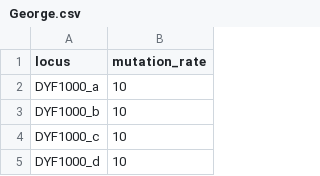
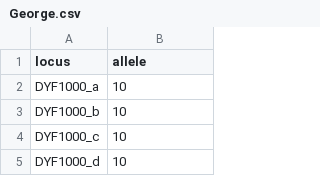
Before and after one commit to genid/MatchY, a CSV file: examples/RM/George.csv, drawn as a sheet; only a part is shown.

```diff
--- a/examples/RM/George.csv
+++ b/examples/RM/George.csv
@@ -1,2 +1,2 @@
-locus,mutation_rate
+locus,allele
 DYF1000_a,10
```
Also changed, not shown: examples/RM/Edward.csv, examples/RM/William.csv, 4 other files.
